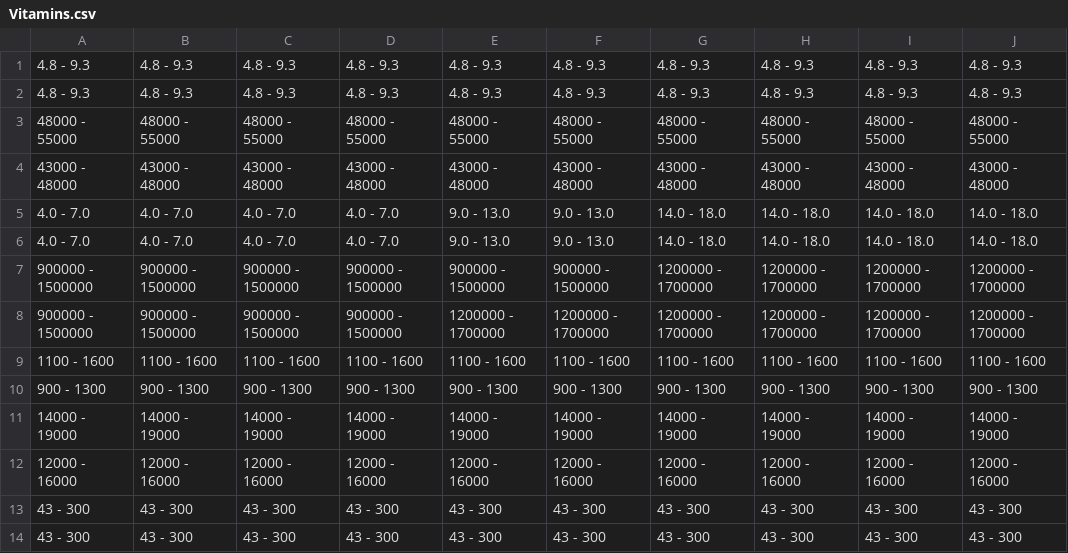
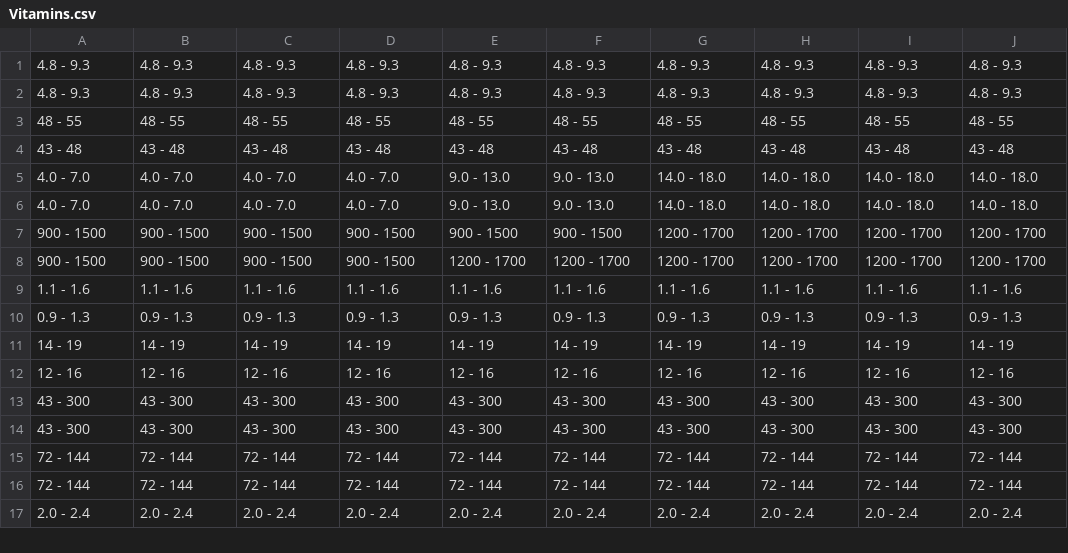
Before and after one commit to BjoerklundJacob/Nutric-P1, a CSV file: Vitamins.csv, drawn as a sheet; only a part is shown; the shorter side is filled out with more unchanged rows.

```diff
--- a/Vitamins.csv
+++ b/Vitamins.csv
@@ -2,12 +2,12 @@
 4.8 - 9.3;4.8 - 9.3;4.8 - 9.3;4.8 - 9.3;4.8 - 9.3;4.8 - 9.3;4.8 - 9.3;4.8 - 9.3;4.8 - 9.3;4.8 - 9.3
-48000 - 55000;48000 - 55000;48000 - 55000;48000 - 55000;48000 - 55000;48000 - 55000;48000 - 55000;48000 - 55000;48000 - 55000;48000 - 55000
-43000 - 48000;43000 - 48000;43000 - 48000;43000 - 48000;43000 - 48000;43000 - 48000;43000 - 48000;43000 - 48000;43000 - 48000;43000 - 48000
+48 - 55;48 - 55;48 - 55;48 - 55;48 - 55;48 - 55;48 - 55;48 - 55;48 - 55;48 - 55
+43 - 48;43 - 48;43 - 48;43 - 48;43 - 48;43 - 48;43 - 48;43 - 48;43 - 48;43 - 48
 4.0 - 7.0;4.0 - 7.0;4.0 - 7.0;4.0 - 7.0;9.0 - 13.0;9.0 - 13.0;14.0 - 18.0;14.0 - 18.0;14.0 - 18.0;14.0 - 18.0
 4.0 - 7.0;4.0 - 7.0;4.0 - 7.0;4.0 - 7.0;9.0 - 13.0;9.0 - 13.0;14.0 - 18.0;14.0 - 18.0;14.0 - 18.0;14.0 - 18.0
-900000 - 1500000;900000 - 1500000;900000 - 1500000;900000 - 1500000;900000 - 1500000;900000 - 1500000;1200000 - 1700000;1200000 - 1700000;1200000 - 1700000;1200000 - 1700000
-900000 - 1500000;900000 - 1500000;900000 - 1500000;900000 - 1500000;1200000 - 1700000;1200000 - 1700000;1200000 - 1700000;1200000 - 1700000;1200000 - 1700000;1200000 - 1700000
-1100 - 1600;1100 - 1600;1100 - 1600;1100 - 1600;1100 - 1600;1100 - 1600;1100 - 1600;1100 - 1600;1100 - 1600;1100 - 1600
-900 - 1300;900 - 1300;900 - 1300;900 - 1300;900 - 1300;900 - 1300;900 - 1300;900 - 1300;900 - 1300;900 - 1300
-14000 - 19000;14000 - 19000;14000 - 19000;14000 - 19000;14000 - 19000;14000 - 19000;14000 - 19000;14000 - 19000;14000 - 19000;14000 - 19000
-12000 - 16000;12000 - 16000;12000 - 16000;12000 - 16000;12000 - 16000;12000 - 16000;12000 - 16000;12000 - 16000;12000 - 16000;12000 - 16000
+900 - 1500;900 - 1500;900 - 1500;900 - 1500;900 - 1500;900 - 1500;1200 - 1700;1200 - 1700;1200 - 1700;1200 - 1700
+900 - 1500;900 - 1500;900 - 1500;900 - 1500;1200 - 1700;1200 - 1700;1200 - 1700;1200 - 1700;1200 - 1700;1200 - 1700
+1.1 - 1.6;1.1 - 1.6;1.1 - 1.6;1.1 - 1.6;1.1 - 1.6;1.1 - 1.6;1.1 - 1.6;1.1 - 1.6;1.1 - 1.6;1.1 - 1.6
+0.9 - 1.3;0.9 - 1.3;0.9 - 1.3;0.9 - 1.3;0.9 - 1.3;0.9 - 1.3;0.9 - 1.3;0.9 - 1.3;0.9 - 1.3;0.9 - 1.3
+14 - 19;14 - 19;14 - 19;14 - 19;14 - 19;14 - 19;14 - 19;14 - 19;14 - 19;14 - 19
+12 - 16;12 - 16;12 - 16;12 - 16;12 - 16;12 - 16;12 - 16;12 - 16;12 - 16;12 - 16
 43 - 300;43 - 300;43 - 300;43 - 300;43 - 300;43 - 300;43 - 300;43 - 300;43 - 300;43 - 300
```
Also changed, not shown: 5 other files.
